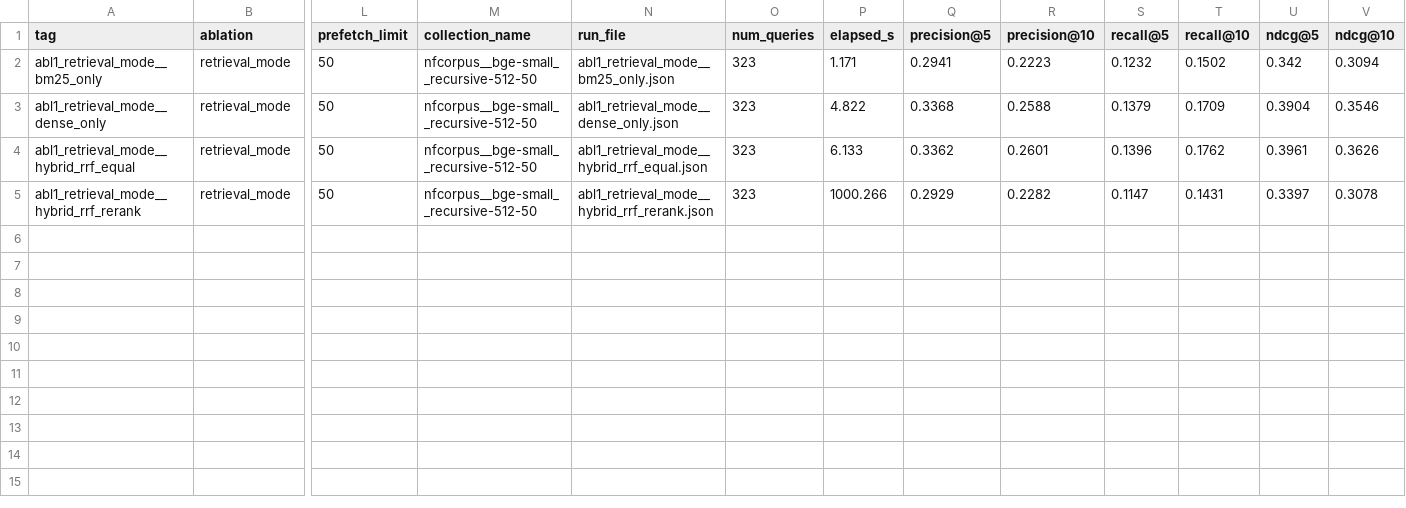
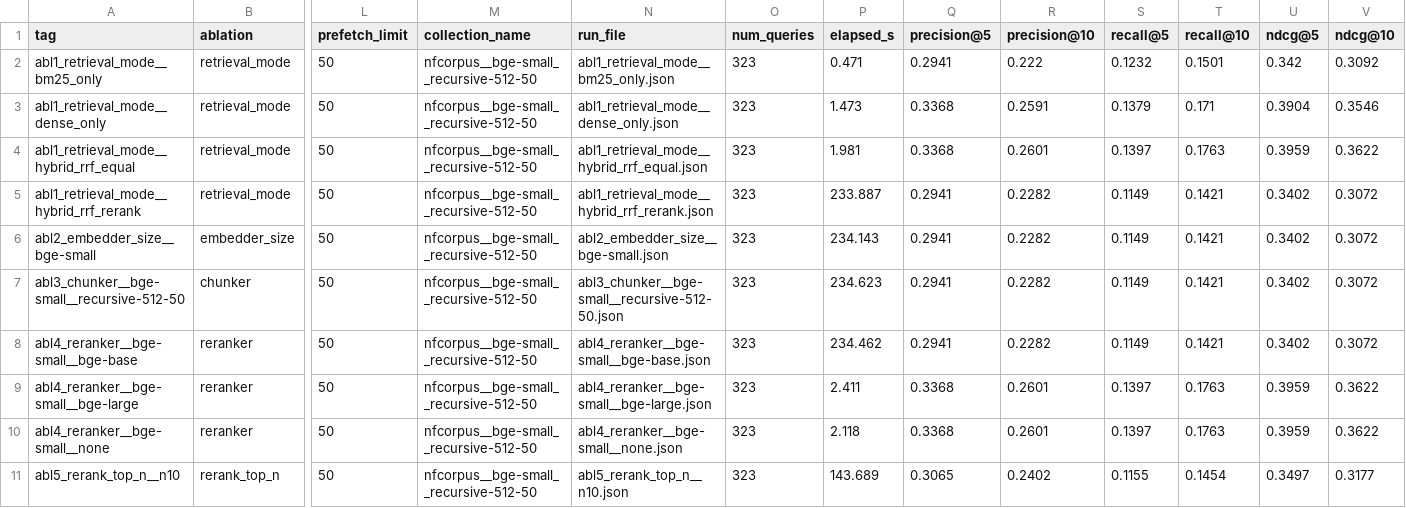
Before and after one commit to bhavyaKumawat/Hybrid-Information-Retrieval, a CSV file: eval/reports/summary.csv, drawn as a sheet; only a part is shown, gaps mark what is left out; rows hold the shown columns only; the diff names each change by its address in the sheet, - before the commit and + after, or states it on an @@ line.

Commit message:
eval reports

```diff
--- a/eval/reports/summary.csv
+++ b/eval/reports/summary.csv
-P2 (elapsed_s): 1.171
+P2 (elapsed_s): 0.471
-R2 (precision@10): 0.2223
+R2 (precision@10): 0.222
-T2 (recall@10): 0.1502
+T2 (recall@10): 0.1501
-V2 (ndcg@10): 0.3094
+V2 (ndcg@10): 0.3092
-P3 (elapsed_s): 4.822
+P3 (elapsed_s): 1.473
-R3 (precision@10): 0.2588
+R3 (precision@10): 0.2591
-T3 (recall@10): 0.1709
+T3 (recall@10): 0.171
-P4 (elapsed_s): 6.133
+P4 (elapsed_s): 1.981
-Q4 (precision@5): 0.3362
+Q4 (precision@5): 0.3368
-S4 (recall@5): 0.1396
+S4 (recall@5): 0.1397
-T4 (recall@10): 0.1762
+T4 (recall@10): 0.1763
-U4 (ndcg@5): 0.3961
+U4 (ndcg@5): 0.3959
-V4 (ndcg@10): 0.3626
+V4 (ndcg@10): 0.3622
-P5 (elapsed_s): 1000.266
+P5 (elapsed_s): 233.887
-Q5 (precision@5): 0.2929
+Q5 (precision@5): 0.2941
-S5 (recall@5): 0.1147
+S5 (recall@5): 0.1149
-T5 (recall@10): 0.1431
+T5 (recall@10): 0.1421
-U5 (ndcg@5): 0.3397
+U5 (ndcg@5): 0.3402
-V5 (ndcg@10): 0.3078
+V5 (ndcg@10): 0.3072
+row 6: abl2_embedder_size__bge-small | embedder_size | 50 | nfcorpus__bge-small__recursive-512-50 | abl2_embedder_size__bge-small.json | 323 | 234.143 | 0.2941 | 0.2282 | 0.1149 | 0.1421 | 0.3402 | 0.3072
+row 7: abl3_chunker__bge-small__recursive-512-50 | chunker | 50 | nfcorpus__bge-small__recursive-512-50 | abl3_chunker__bge-small__recursive-512-50.json | 323 | 234.623 | 0.2941 | 0.2282 | 0.1149 | 0.1421 | 0.3402 | 0.3072
+row 8: abl4_reranker__bge-small__bge-base | reranker | 50 | nfcorpus__bge-small__recursive-512-50 | abl4_reranker__bge-small__bge-base.json | 323 | 234.462 | 0.2941 | 0.2282 | 0.1149 | 0.1421 | 0.3402 | 0.3072
+row 9: abl4_reranker__bge-small__bge-large | reranker | 50 | nfcorpus__bge-small__recursive-512-50 | abl4_reranker__bge-small__bge-large.json | 323 | 2.411 | 0.3368 | 0.2601 | 0.1397 | 0.1763 | 0.3959 | 0.3622
+row 10: abl4_reranker__bge-small__none | reranker | 50 | nfcorpus__bge-small__recursive-512-50 | abl4_reranker__bge-small__none.json | 323 | 2.118 | 0.3368 | 0.2601 | 0.1397 | 0.1763 | 0.3959 | 0.3622
+row 11: abl5_rerank_top_n__n10 | rerank_top_n | 50 | nfcorpus__bge-small__recursive-512-50 | abl5_rerank_top_n__n10.json | 323 | 143.689 | 0.3065 | 0.2402 | 0.1155 | 0.1454 | 0.3497 | 0.3177
```
Also changed, not shown: 11 other files.
